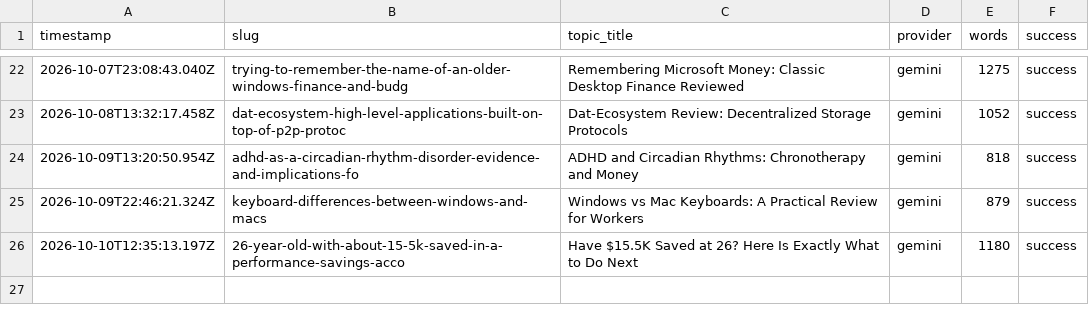
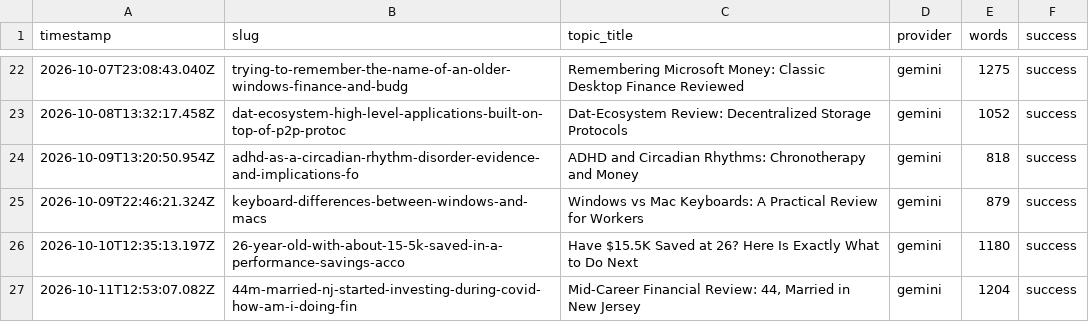
Before and after one commit to haxno2004-wq/aitoollab-autopilot, a CSV file: state/finflow/log.csv, drawn as a sheet; only a part is shown, gaps mark what is left out; the diff names each change by its address in the sheet, - before the commit and + after, or states it on an @@ line.

```diff
--- a/state/finflow/log.csv
+++ b/state/finflow/log.csv
+row 27: 2026-10-11T12:53:07.082Z | 44m-married-nj-started-investing-during-covid-how-am-i-doing-fin | Mid-Career Financial Review: 44, Married in New Jersey | gemini | 1204 | success
```
Also changed, not shown: 7 other files.
